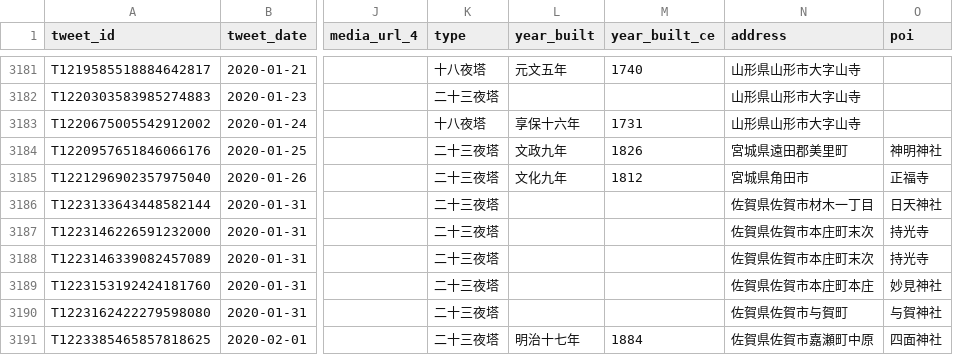
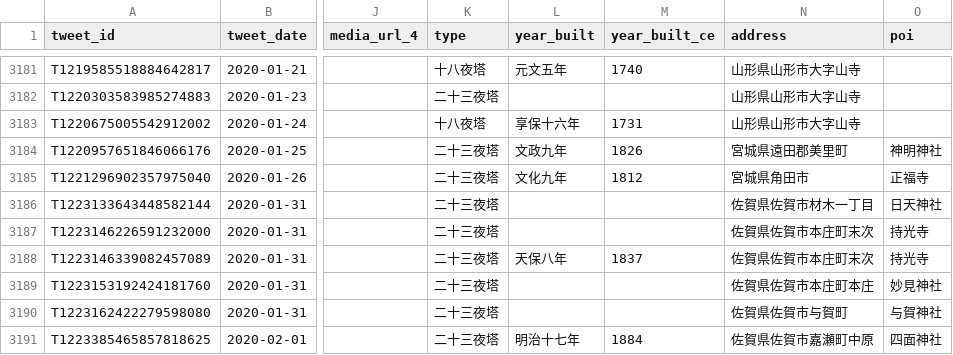
Before and after one commit to midoriit/tsukimachito, a CSV file: tsukimachito.csv, drawn as a sheet; only a part is shown, gaps mark what is left out; the diff names each change by its address in the sheet, - before the commit and + after, or states it on an @@ line.

```diff
--- a/tsukimachito.csv
+++ b/tsukimachito.csv
-L3188 (year_built): (empty)
+L3188 (year_built): 天保八年
-M3188 (year_built_ce): (empty)
+M3188 (year_built_ce): 1837
```
Also changed, not shown: 2 other files.
